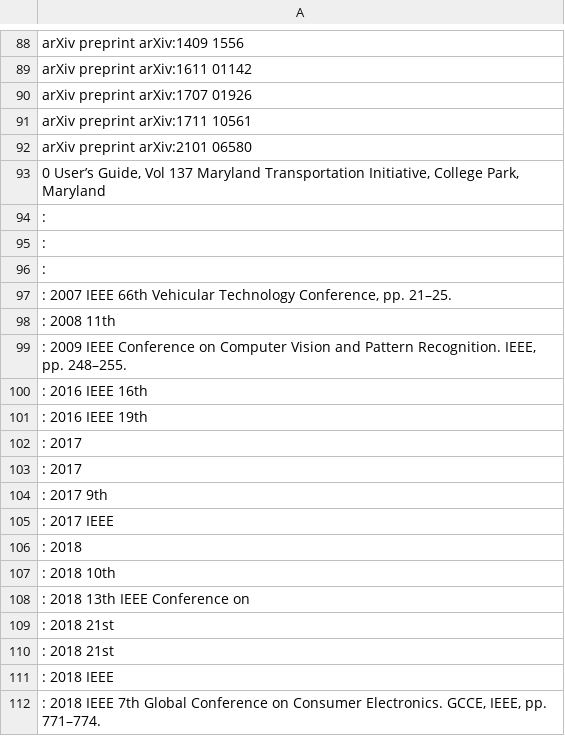
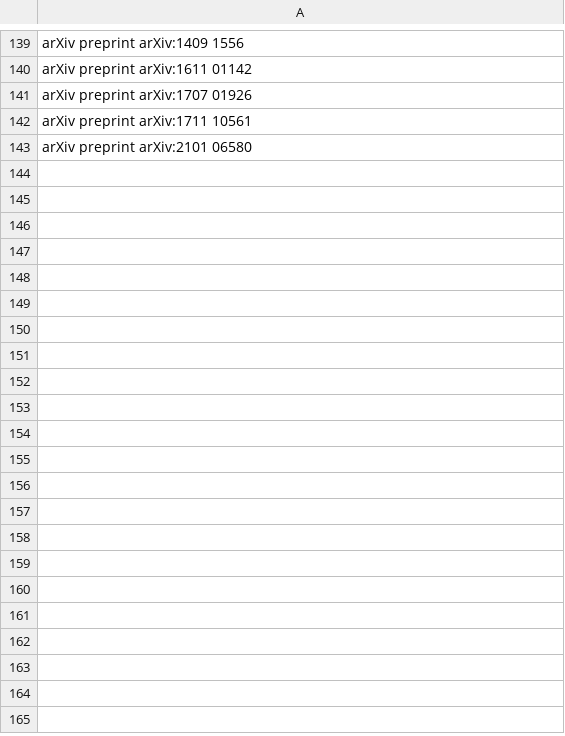
Before and after one commit to abcnishant007/venuesearch, a CSV file: output.csv, drawn as a sheet; only a part is shown, gaps mark what is left out; the diff covers the shown part only.

```diff
--- a/output.csv
+++ b/output.csv
@@ -93,20 +143,0 @@
-"0 User’s Guide, Vol  137  Maryland Transportation Initiative, College Park, Maryland "
-:
-:
-:
-": 2007 IEEE 66th Vehicular Technology Conference, pp. 21–25."
-: 2008 11th
-": 2009 IEEE Conference on Computer Vision and Pattern Recognition. IEEE, pp. 248–255."
-: 2016 IEEE 16th
-: 2016 IEEE 19th
-: 2017
-: 2017
-: 2017 9th
-: 2017 IEEE
-: 2018
-: 2018 10th
-: 2018 13th IEEE Conference on
-: 2018 21st
-: 2018 21st
-: 2018 IEEE
-": 2018 IEEE 7th Global Conference on Consumer Electronics. GCCE, IEEE, pp. 771–774."
```
Also changed, not shown: 50 added rows, 35 removed rows, 1 moved row and 5 edited cells elsewhere in this file, 3 other files.
